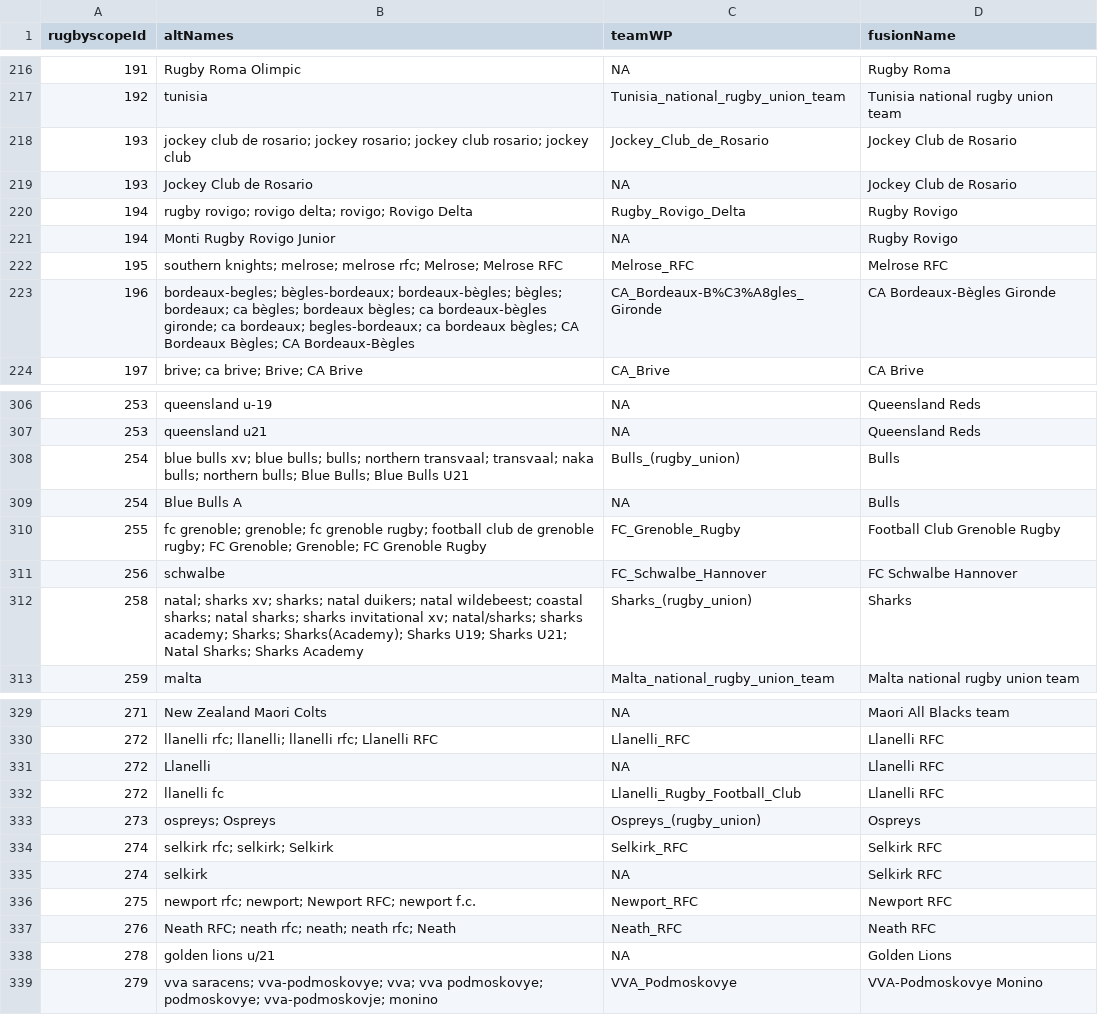
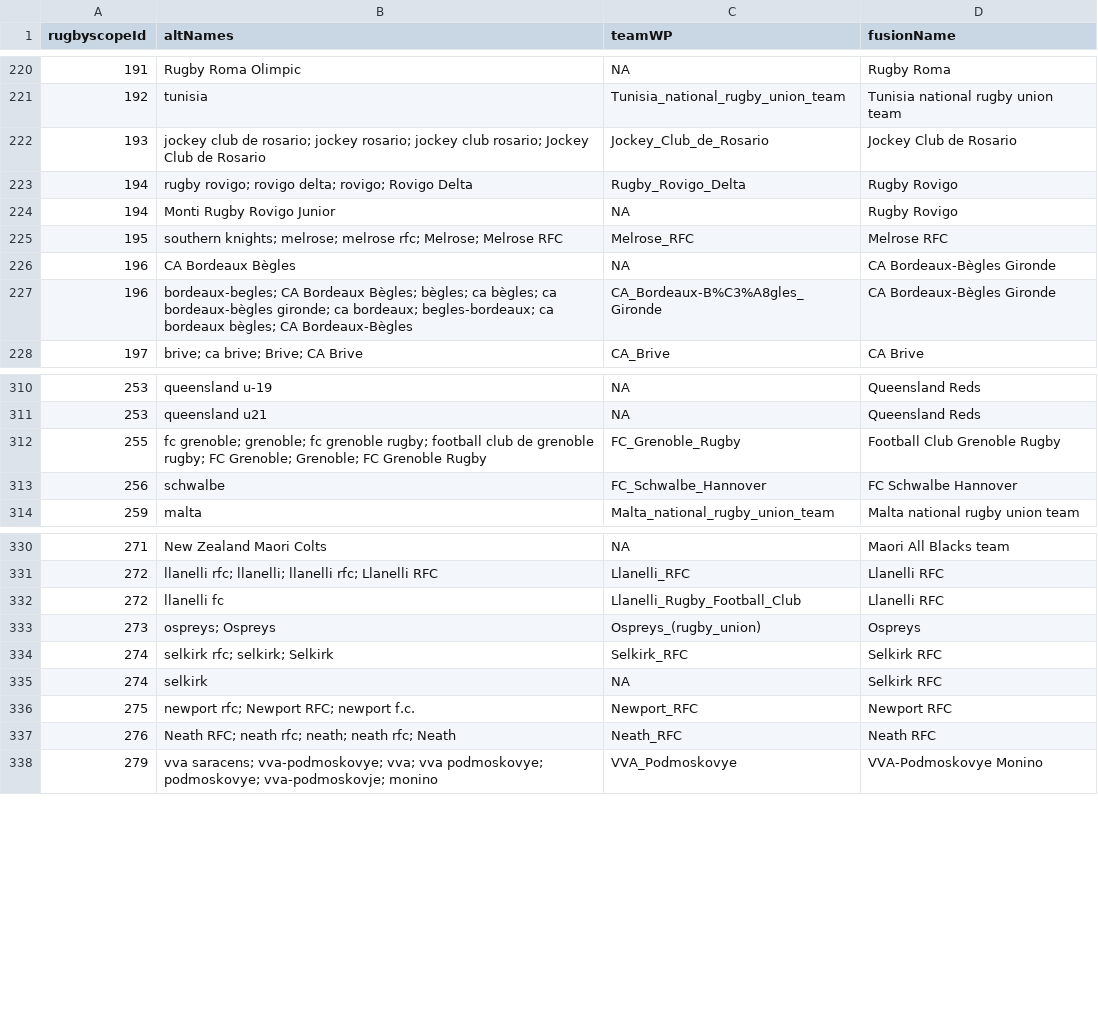
Before and after one commit to CompNet/RugbyScope, a CSV file: data/wikipedia/english/teams.csv, drawn as a sheet; only a part is shown, gaps mark what is left out; the diff covers the shown part only.

```diff
--- a/data/wikipedia/english/teams.csv
+++ b/data/wikipedia/english/teams.csv
@@ -217,4 +221,3 @@
 192,"tunisia","Tunisia_national_rugby_union_team","Tunisia national rugby union team"
-193,"jockey club de rosario; jockey rosario; jockey club rosario; jockey club","Jockey_Club_de_Rosario","Jockey Club de Rosario"
-193,"Jockey Club de Rosario",NA,"Jockey Club de Rosario"
+193,"jockey club de rosario; jockey rosario; jockey club rosario; Jockey Club de Rosario","Jockey_Club_de_Rosario","Jockey Club de Rosario"
 194,"rugby rovigo; rovigo delta; rovigo; Rovigo Delta","Rugby_Rovigo_Delta","Rugby Rovigo"
@@ -222,3 +225,4 @@
 195,"southern knights; melrose; melrose rfc; Melrose; Melrose RFC","Melrose_RFC","Melrose RFC"
-196,"bordeaux-begles; bègles-bordeaux; bordeaux-bègles; bègles; bordeaux; ca bègles; bordeaux bègles; ca bordeaux-bègles gironde; ca bordeaux; begles-bordeaux; ca bordeaux bègles; CA Bordeaux Bègles; CA Bordeaux-Bègles","CA_Bordeaux-B%C3%A8gles_Gironde","CA Bordeaux-Bègles Gironde"
+196,"CA Bordeaux Bègles",NA,"CA Bordeaux-Bègles Gironde"
+196,"bordeaux-begles; CA Bordeaux Bègles; bègles; ca bègles; ca bordeaux-bègles gironde; ca bordeaux; begles-bordeaux; ca bordeaux bègles; CA Bordeaux-Bègles","CA_Bordeaux-B%C3%A8gles_Gironde","CA Bordeaux-Bègles Gironde"
 197,"brive; ca brive; Brive; CA Brive","CA_Brive","CA Brive"
@@ -307,7 +311,4 @@
 253,"queensland u21",NA,"Queensland Reds"
-254,"blue bulls xv; blue bulls; bulls; northern transvaal; transvaal; naka bulls; northern bulls; Blue Bulls; Blue Bulls U21","Bulls_(rugby_union)","Bulls"
-254,"Blue Bulls A",NA,"Bulls"
 255,"fc grenoble; grenoble; fc grenoble rugby; football club de grenoble rugby; FC Grenoble; Grenoble; FC Grenoble Rugby","FC_Grenoble_Rugby","Football Club Grenoble Rugby"
 256,"schwalbe","FC_Schwalbe_Hannover","FC Schwalbe Hannover"
-258,"natal; sharks xv; sharks; natal duikers; natal wildebeest; coastal sharks; natal sharks; sharks invitational xv; natal/sharks; sharks academy; Sharks; Sharks(Academy); Sharks U19; Sharks U21; Natal Sharks; Sharks Academy","Sharks_(rugby_union)","Sharks"
 259,"malta","Malta_national_rugby_union_team","Malta national rugby union team"
@@ -330,3 +331,2 @@
 272,"llanelli rfc; llanelli; llanelli rfc; Llanelli RFC","Llanelli_RFC","Llanelli RFC"
-272,"Llanelli",NA,"Llanelli RFC"
 272,"llanelli fc","Llanelli_Rugby_Football_Club","Llanelli RFC"
@@ -335,5 +335,4 @@
 274,"selkirk",NA,"Selkirk RFC"
-275,"newport rfc; newport; Newport RFC; newport f.c.","Newport_RFC","Newport RFC"
+275,"newport rfc; Newport RFC; newport f.c.","Newport_RFC","Newport RFC"
 276,"Neath RFC; neath rfc; neath; neath rfc; Neath","Neath_RFC","Neath RFC"
-278,"golden lions u/21",NA,"Golden Lions"
 279,"vva saracens; vva-podmoskovye; vva; vva podmoskovye; podmoskovye; vva-podmoskovje; monino","VVA_Podmoskovye","VVA-Podmoskovye Monino"
```
Also changed, not shown: 6 added rows, 5 removed rows and 44 edited cells elsewhere in this file, data/fusion/_removed_teams.csv, 7 other files.
